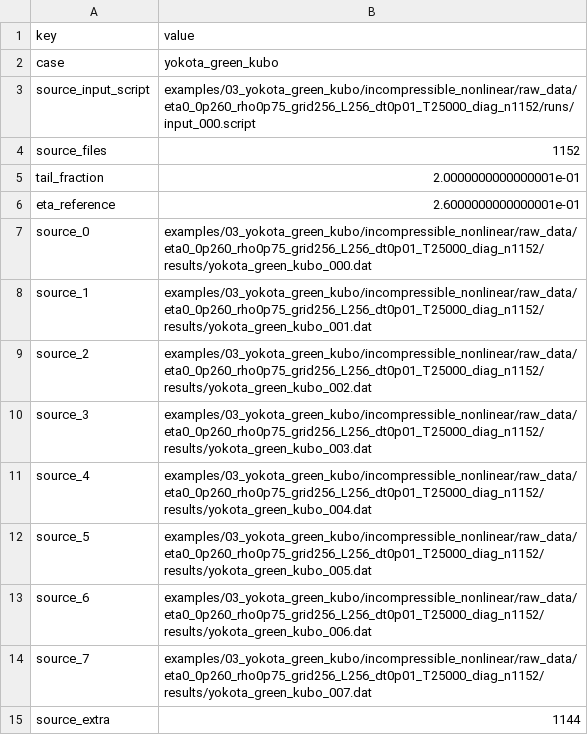
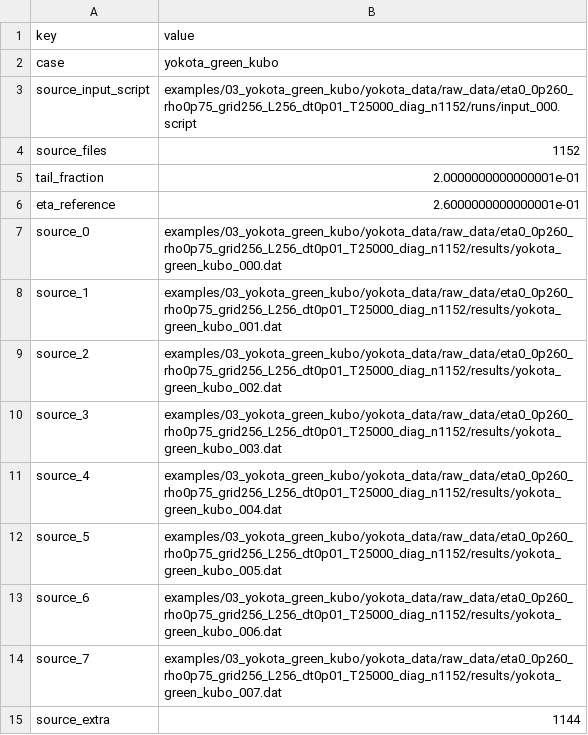
Before and after one commit to nakano35255/spectral-hohenberg-halperin-dynamics-2d, a CSV file: examples/03_yokota_green_kubo/yokota_data/processed_data/eta0_0p260_rho0p75_grid256_L256_dt0p01_T25000_diag_n1152/metadata.csv, drawn as a sheet.

```diff
--- a/examples/03_yokota_green_kubo/yokota_data/processed_data/eta0_0p260_rho0p75_grid256_L256_dt0p01_T25000_diag_n1152/metadata.csv
+++ b/examples/03_yokota_green_kubo/yokota_data/processed_data/eta0_0p260_rho0p75_grid256_L256_dt0p01_T25000_diag_n1152/metadata.csv
@@ -2,3 +2,3 @@ key,value
 case,yokota_green_kubo
-source_input_script,examples/03_yokota_green_kubo/incompressible_nonlinear/raw_data/eta0_0p260_rho0p75_grid256_L256_dt0p01_T25000_diag_n1152/runs/input_000.script
+source_input_script,examples/03_yokota_green_kubo/yokota_data/raw_data/eta0_0p260_rho0p75_grid256_L256_dt0p01_T25000_diag_n1152/runs/input_000.script
 source_files,1152
@@ -6,10 +6,10 @@ tail_fraction,2.0000000000000001e-01
 eta_reference,2.6000000000000001e-01
-source_0,examples/03_yokota_green_kubo/incompressible_nonlinear/raw_data/eta0_0p260_rho0p75_grid256_L256_dt0p01_T25000_diag_n1152/results/yokota_green_kubo_000.dat
-source_1,examples/03_yokota_green_kubo/incompressible_nonlinear/raw_data/eta0_0p260_rho0p75_grid256_L256_dt0p01_T25000_diag_n1152/results/yokota_green_kubo_001.dat
-source_2,examples/03_yokota_green_kubo/incompressible_nonlinear/raw_data/eta0_0p260_rho0p75_grid256_L256_dt0p01_T25000_diag_n1152/results/yokota_green_kubo_002.dat
-source_3,examples/03_yokota_green_kubo/incompressible_nonlinear/raw_data/eta0_0p260_rho0p75_grid256_L256_dt0p01_T25000_diag_n1152/results/yokota_green_kubo_003.dat
-source_4,examples/03_yokota_green_kubo/incompressible_nonlinear/raw_data/eta0_0p260_rho0p75_grid256_L256_dt0p01_T25000_diag_n1152/results/yokota_green_kubo_004.dat
-source_5,examples/03_yokota_green_kubo/incompressible_nonlinear/raw_data/eta0_0p260_rho0p75_grid256_L256_dt0p01_T25000_diag_n1152/results/yokota_green_kubo_005.dat
-source_6,examples/03_yokota_green_kubo/incompressible_nonlinear/raw_data/eta0_0p260_rho0p75_grid256_L256_dt0p01_T25000_diag_n1152/results/yokota_green_kubo_006.dat
-source_7,examples/03_yokota_green_kubo/incompressible_nonlinear/raw_data/eta0_0p260_rho0p75_grid256_L256_dt0p01_T25000_diag_n1152/results/yokota_green_kubo_007.dat
+source_0,examples/03_yokota_green_kubo/yokota_data/raw_data/eta0_0p260_rho0p75_grid256_L256_dt0p01_T25000_diag_n1152/results/yokota_green_kubo_000.dat
+source_1,examples/03_yokota_green_kubo/yokota_data/raw_data/eta0_0p260_rho0p75_grid256_L256_dt0p01_T25000_diag_n1152/results/yokota_green_kubo_001.dat
+source_2,examples/03_yokota_green_kubo/yokota_data/raw_data/eta0_0p260_rho0p75_grid256_L256_dt0p01_T25000_diag_n1152/results/yokota_green_kubo_002.dat
+source_3,examples/03_yokota_green_kubo/yokota_data/raw_data/eta0_0p260_rho0p75_grid256_L256_dt0p01_T25000_diag_n1152/results/yokota_green_kubo_003.dat
+source_4,examples/03_yokota_green_kubo/yokota_data/raw_data/eta0_0p260_rho0p75_grid256_L256_dt0p01_T25000_diag_n1152/results/yokota_green_kubo_004.dat
+source_5,examples/03_yokota_green_kubo/yokota_data/raw_data/eta0_0p260_rho0p75_grid256_L256_dt0p01_T25000_diag_n1152/results/yokota_green_kubo_005.dat
+source_6,examples/03_yokota_green_kubo/yokota_data/raw_data/eta0_0p260_rho0p75_grid256_L256_dt0p01_T25000_diag_n1152/results/yokota_green_kubo_006.dat
+source_7,examples/03_yokota_green_kubo/yokota_data/raw_data/eta0_0p260_rho0p75_grid256_L256_dt0p01_T25000_diag_n1152/results/yokota_green_kubo_007.dat
 source_extra,1144
```
Also changed, not shown: examples/03_yokota_green_kubo/yokota_data/processed_data/eta0_0p250_rho0p75_grid256_L256_dt0p01_T25000_diag_n1152/metadata.csv, examples/03_yokota_green_kubo/yokota_data/processed_data/eta0_0p270_rho0p75_grid256_L256_dt0p01_T25000_diag_n1152/metadata.csv, 47 other files.
